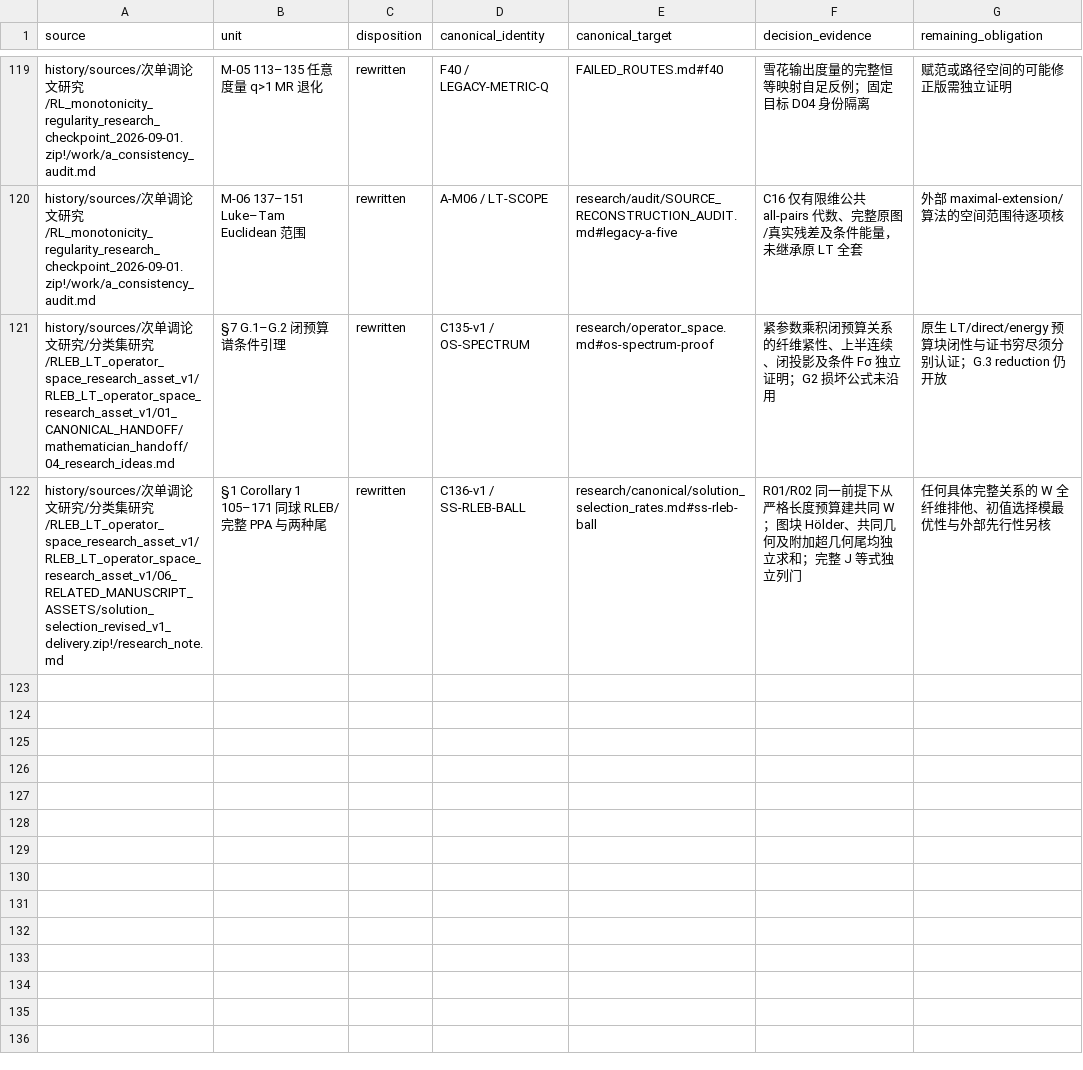
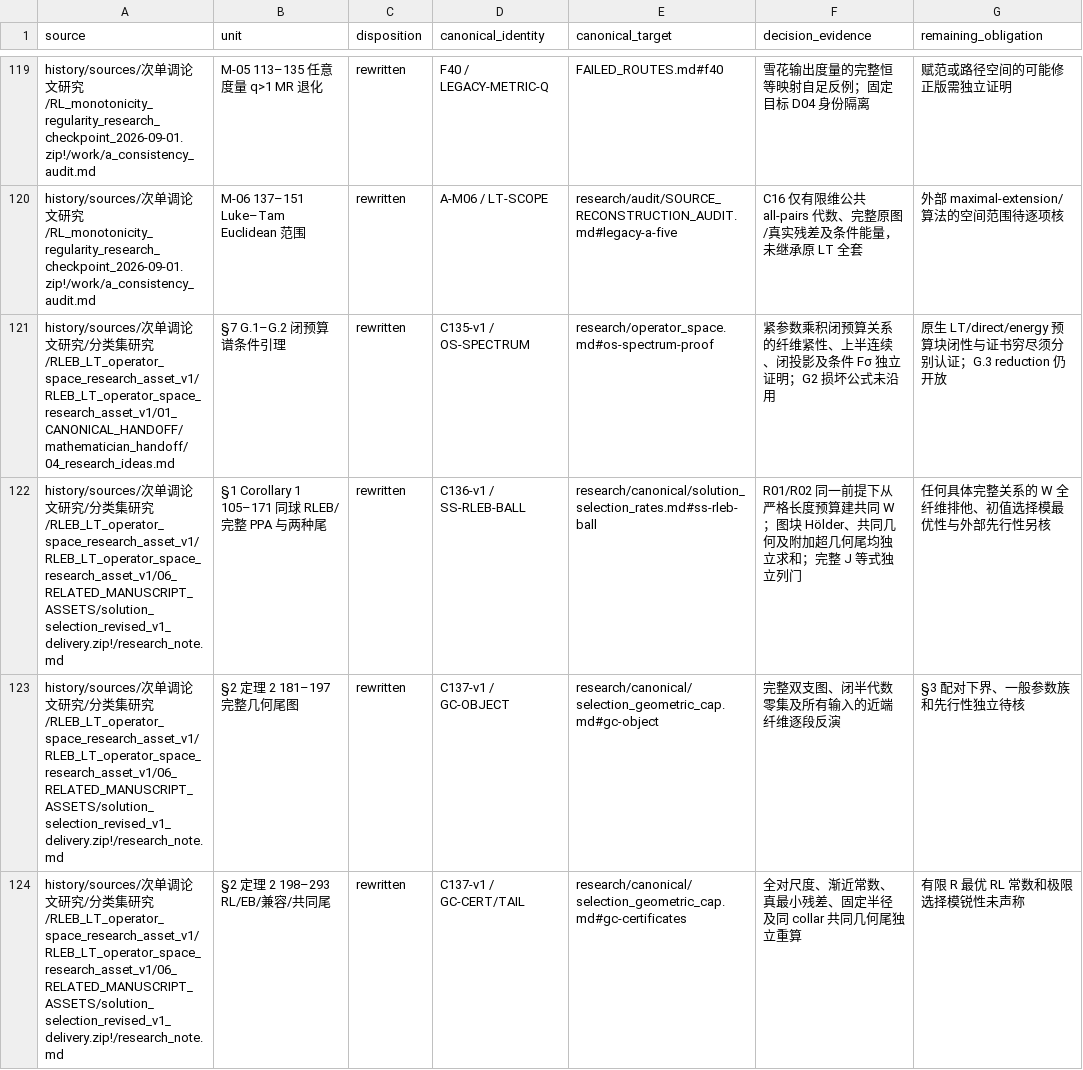
Before and after one commit to SOMEBODYJUN/ppa, a TSV file: research/audit/UNIT_DISPOSITIONS.tsv, drawn as a sheet; only a part is shown, gaps mark what is left out.

Commit message:
Reconstruct geometric cap model and separate open sharpness

```diff
--- a/research/audit/UNIT_DISPOSITIONS.tsv
+++ b/research/audit/UNIT_DISPOSITIONS.tsv
@@ -122 +122,3 @@ history/sources/次单调论文研究/分类集研究/RLEB_LT_operator_space_res
 history/sources/次单调论文研究/分类集研究/RLEB_LT_operator_space_research_asset_v1/RLEB_LT_operator_space_research_asset_v1/06_RELATED_MANUSCRIPT_ASSETS/solution_selection_revised_v1_delivery.zip!/research_note.md	§1 Corollary 1 105–171 同球 RLEB/完整 PPA 与两种尾	rewritten	C136-v1 / SS-RLEB-BALL	research/canonical/solution_selection_rates.md#ss-rleb-ball	R01/R02 同一前提下从严格长度预算建共同 W；图块 Hölder、共同几何及附加超几何尾均独立求和；完整 J 等式独立列门	任何具体完整关系的 W 全纤维排他、初值选择模最优性与外部先行性另核
+history/sources/次单调论文研究/分类集研究/RLEB_LT_operator_space_research_asset_v1/RLEB_LT_operator_space_research_asset_v1/06_RELATED_MANUSCRIPT_ASSETS/solution_selection_revised_v1_delivery.zip!/research_note.md	§2 定理 2 181–197 完整几何尾图	rewritten	C137-v1 / GC-OBJECT	research/canonical/selection_geometric_cap.md#gc-object	完整双支图、闭半代数零集及所有输入的近端纤维逐段反演	§3 配对下界、一般参数族和先行性独立待核
+history/sources/次单调论文研究/分类集研究/RLEB_LT_operator_space_research_asset_v1/RLEB_LT_operator_space_research_asset_v1/06_RELATED_MANUSCRIPT_ASSETS/solution_selection_revised_v1_delivery.zip!/research_note.md	§2 定理 2 198–293 RL/EB/兼容/共同尾	rewritten	C137-v1 / GC-CERT/TAIL	research/canonical/selection_geometric_cap.md#gc-certificates	全对尺度、渐近常数、真最小残差、固定半径及同 collar 共同几何尾独立重算	有限 R 最优 RL 常数和极限选择模锐性未声称
```
Also changed, not shown: research/audit/SEMANTIC_UNIT_SEED.tsv, 15 other files.
